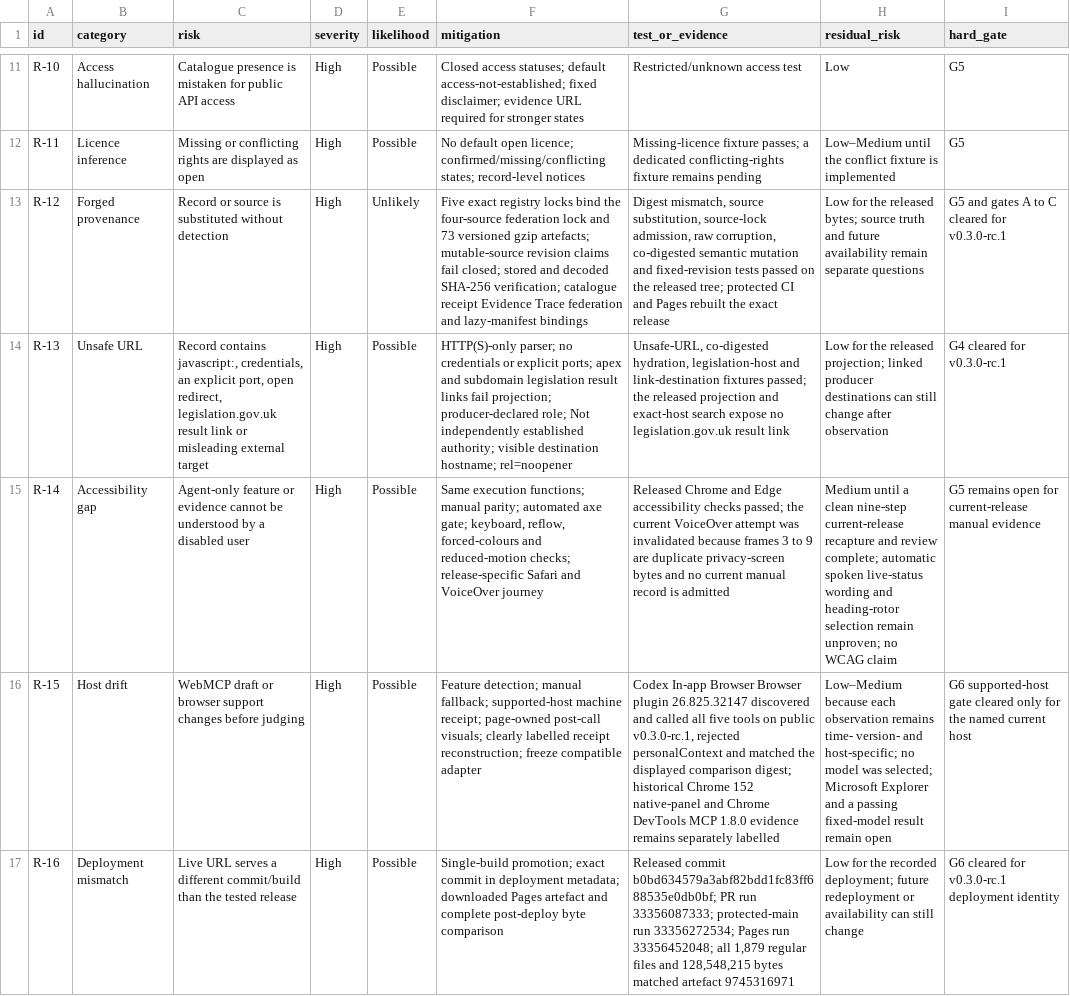
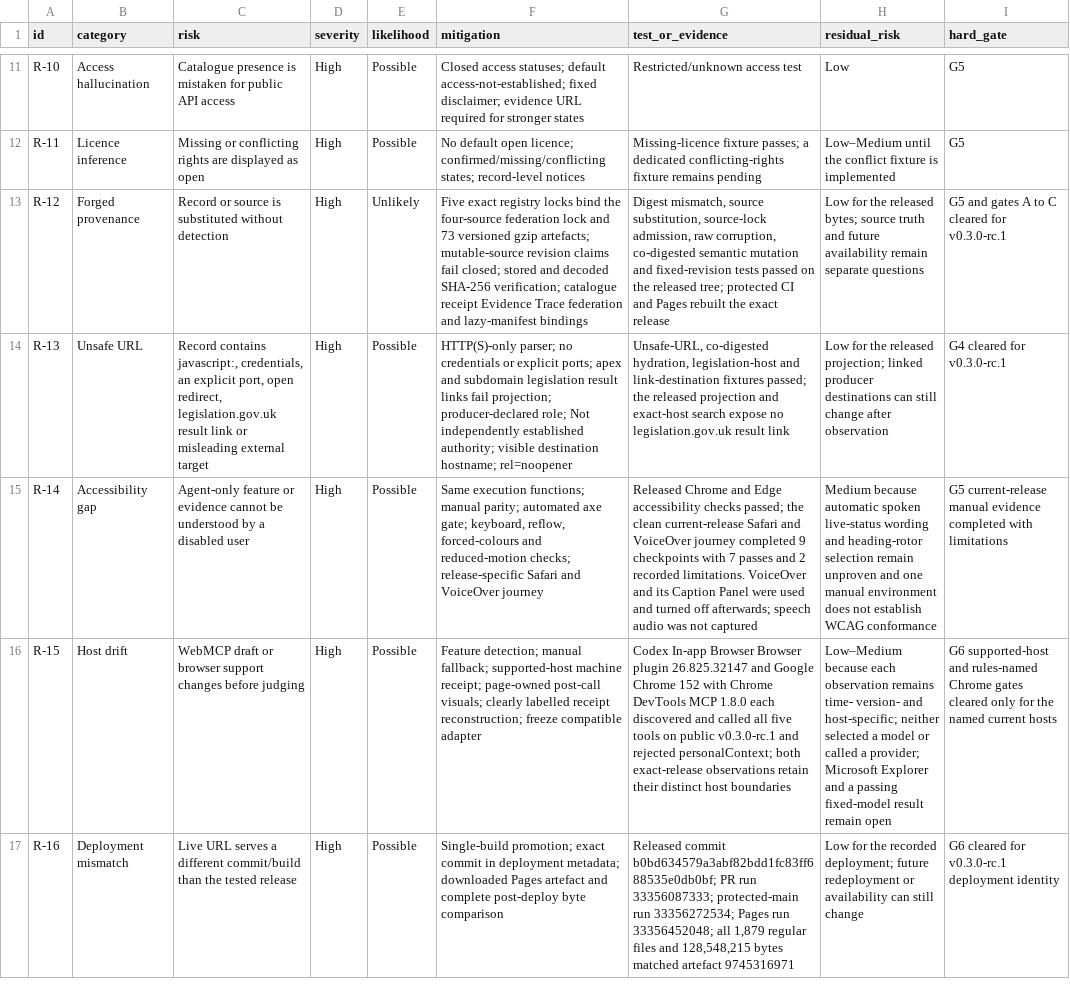
Before and after one commit to chris-page-gov/govuk-webmcp, a CSV file: docs/competition/risk-register.csv, drawn as a sheet; only a part is shown, gaps mark what is left out; the diff covers the shown part only; the diff names each change by its address in the sheet, - before the commit and + after, or states it on an @@ line.

```diff
--- a/docs/competition/risk-register.csv
+++ b/docs/competition/risk-register.csv
-G15 (test_or_evidence): …passed; the current VoiceOver attempt was invalidated because frames 3 to 9 are duplicate privacy-screen bytes and no current manual record is admitted
+G15 (test_or_evidence): …passed; the clean current-release Safari and VoiceOver journey completed 9 checkpoints with 7 passes and 2 recorded limitations. VoiceOver and its Caption Panel were used and turned off afterwards; speech audio was not captured
-H15 (residual_risk): Medium until a clean nine-step current-release recapture and review complete; automatic spoken live-status wording and heading-rotor selection remain unproven; no WCAG claim
+H15 (residual_risk): Medium because automatic spoken live-status wording and heading-rotor selection remain unproven and one manual environment does not establish WCAG conformance
-I15 (hard_gate): G5 remains open for current-release manual evidence
+I15 (hard_gate): G5 current-release manual evidence completed with limitations
-G16 (test_or_evidence): …plugin 26.825.32147 discovered and called all five tools on public v0.3.0-rc.1, rejected personalContext and matched the displayed comparison digest; historical Chrome 152 native-panel and Chrome DevTools MCP 1.8.0 evidence remains separately labelled
+G16 (test_or_evidence): …plugin 26.825.32147 and Google Chrome 152 with Chrome DevTools MCP 1.8.0 each discovered and called all five tools on public v0.3.0-rc.1 and rejected personalContext; both exact-release observations retain their distinct host boundaries
-H16 (residual_risk): …and host-specific; no model was selected; Microsoft Explorer…
+H16 (residual_risk): …and host-specific; neither selected a model or called a provider; Microsoft Explorer…
-I16 (hard_gate): G6 supported-host gate cleared only for the named current host
+I16 (hard_gate): G6 supported-host and rules-named Chrome gates cleared only for the named current hosts
```
Also changed, not shown: 10 edited cells elsewhere in this file, docs/competition/asset-register.csv, docs/competition/evaluation-set.csv, 30 other files.
